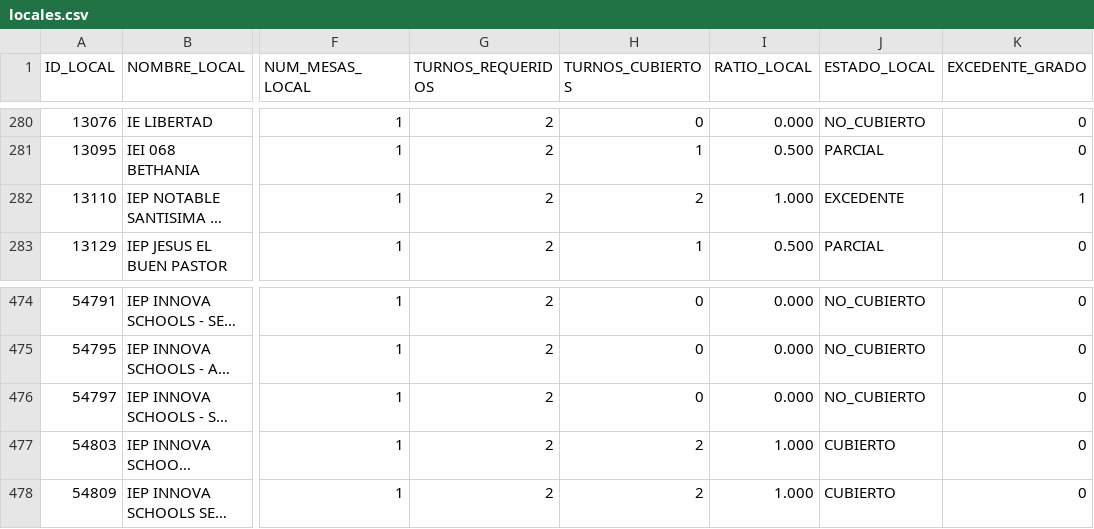
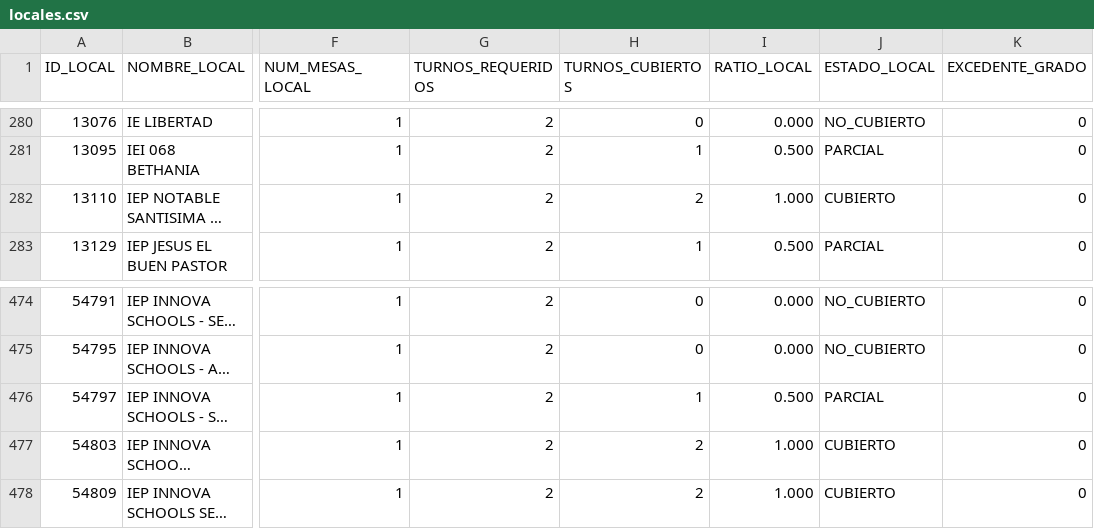
Before and after one commit to actransparencia-monitoreo/mapa-cobertura-lima, a CSV file: data/locales.csv, drawn as a sheet; only a part is shown, gaps mark what is left out; long unchanged cells end in …; the diff covers the shown part only; the diff names each change by its address in the sheet, - before the commit and + after, or states it on an @@ line.

Commit message:
datos: 174/137/159/23 sobre 493 locales · 2026-09-30 22:12 (MOTOR)

```diff
--- a/data/locales.csv
+++ b/data/locales.csv
-J282 (ESTADO_LOCAL): EXCEDENTE
+J282 (ESTADO_LOCAL): CUBIERTO
-K282 (EXCEDENTE_GRADO): 1
+K282 (EXCEDENTE_GRADO): 0
-H476 (TURNOS_CUBIERTOS): 0
+H476 (TURNOS_CUBIERTOS): 1
-I476 (RATIO_LOCAL): 0.000
+I476 (RATIO_LOCAL): 0.500
-J476 (ESTADO_LOCAL): NO_CUBIERTO
+J476 (ESTADO_LOCAL): PARCIAL
```
Also changed, not shown: 22 edited cells elsewhere in this file.
